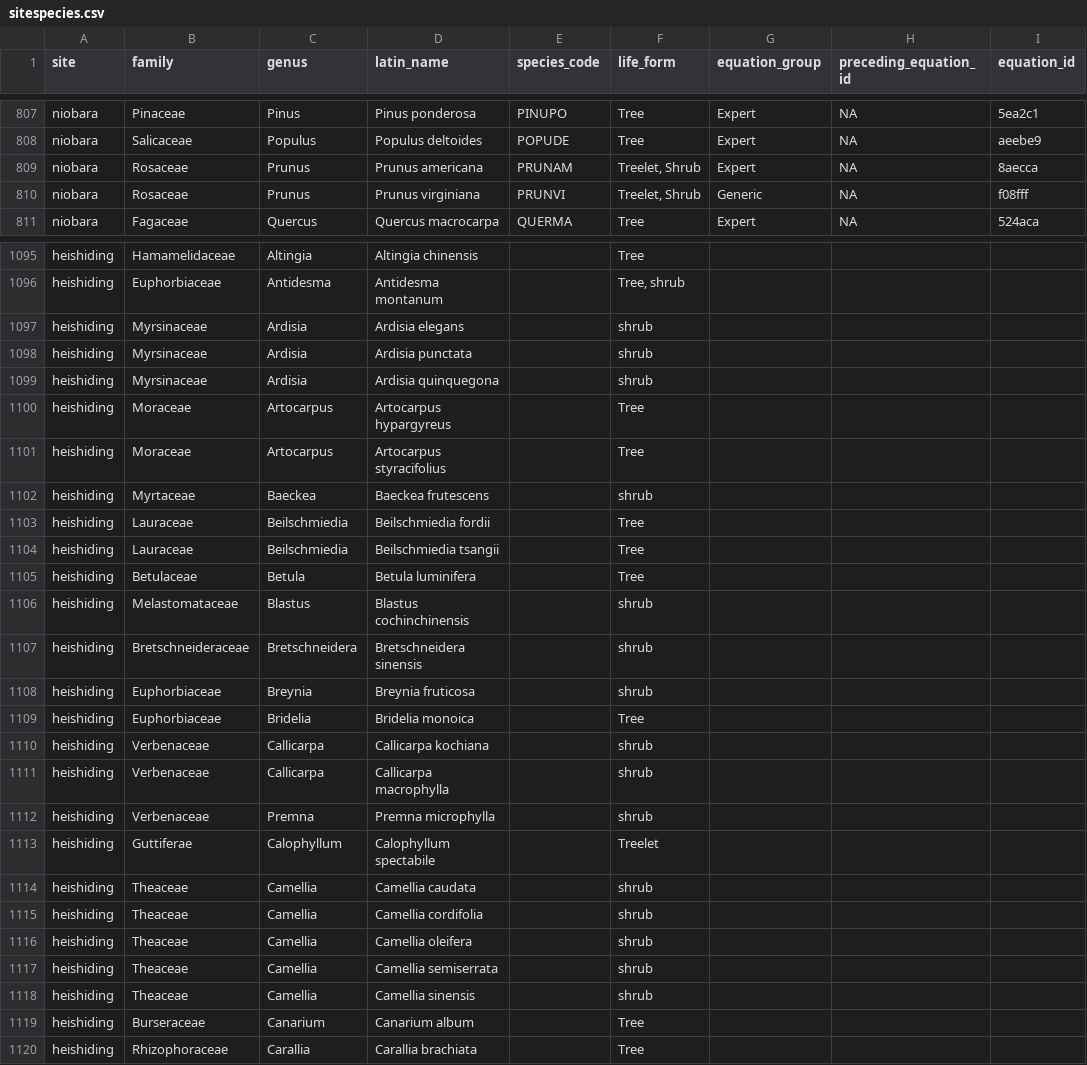
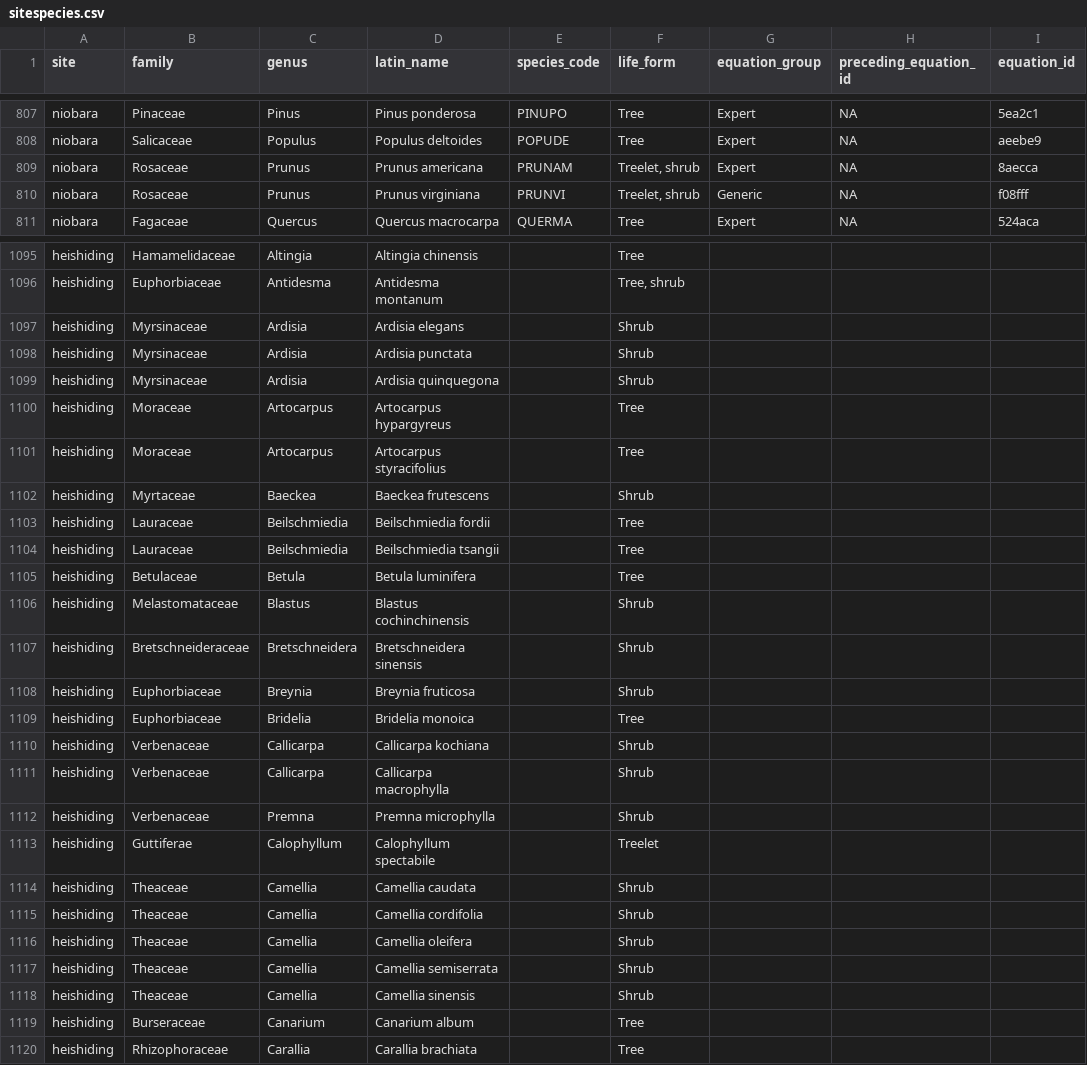
Before and after one commit to ropensci/allodb, a CSV file: data-raw/csv_database/sitespecies.csv, drawn as a sheet; only a part is shown, gaps mark what is left out; the diff covers the shown part only; the diff names each change by its address in the sheet, - before the commit and + after, or states it on an @@ line.

Commit message:
Completed life form on sitesp table

```diff
--- a/data-raw/csv_database/sitespecies.csv
+++ b/data-raw/csv_database/sitespecies.csv
-F809:F810 (life_form): Treelet, Shrub
+F809:F810 (life_form): Treelet, shrub
-F1097:F1099 (life_form): shrub
+F1097:F1099 (life_form): Shrub
-F1102 (life_form): shrub
+F1102 (life_form): Shrub
-F1106:F1108 (life_form): shrub
+F1106:F1108 (life_form): Shrub
-F1110:F1112 (life_form): shrub
+F1110:F1112 (life_form): Shrub
-F1114:F1118 (life_form): shrub
+F1114:F1118 (life_form): Shrub
```
Also changed, not shown: 120 edited cells elsewhere in this file.
